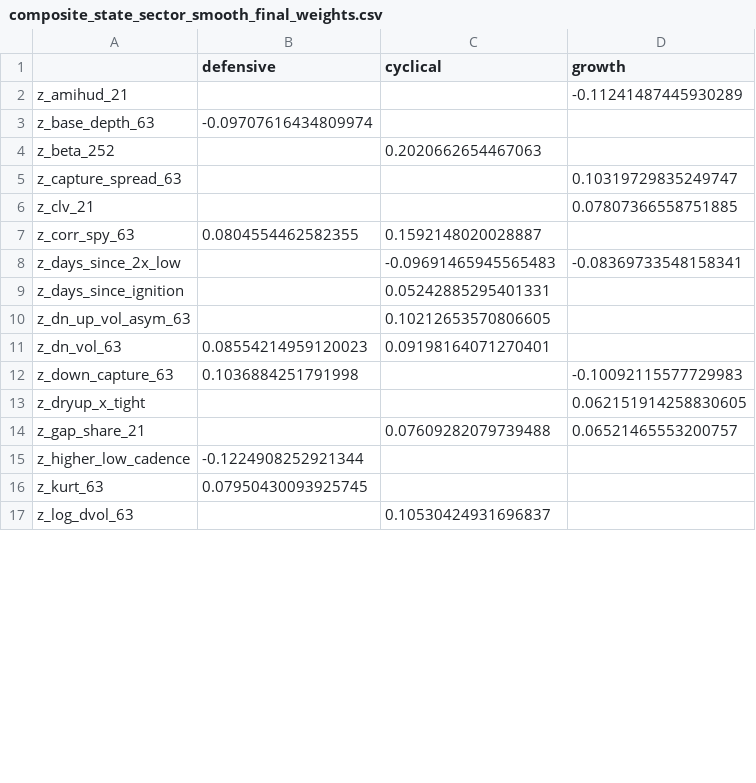
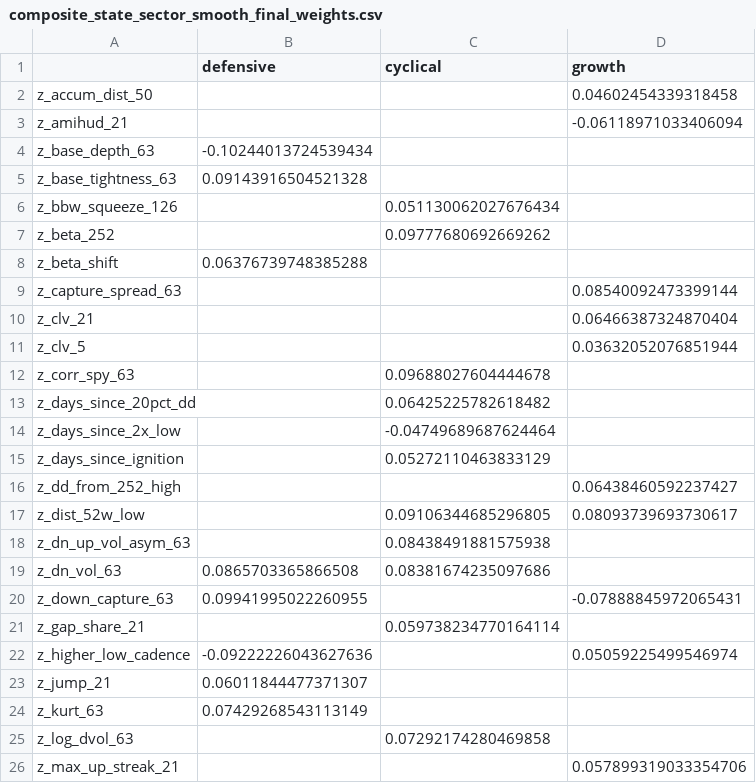
Before and after one commit to kbw468/yfinance, a CSV file: pvv_score/results/composite_state_sector_smooth_final_weights.csv, drawn as a sheet; only a part is shown; the diff covers the shown part only.

```diff
--- a/pvv_score/results/composite_state_sector_smooth_final_weights.csv
+++ b/pvv_score/results/composite_state_sector_smooth_final_weights.csv
@@ -1,17 +1,26 @@
 ,defensive,cyclical,growth
-z_amihud_21,,,-0.11241487445930289
-z_base_depth_63,-0.09707616434809974,,
-z_beta_252,,0.2020662654467063,
-z_capture_spread_63,,,0.10319729835249747
-z_clv_21,,,0.07807366558751885
-z_corr_spy_63,0.0804554462582355,0.1592148020028887,
-z_days_since_2x_low,,-0.09691465945565483,-0.08369733548158341
-z_days_since_ignition,,0.05242885295401331,
-z_dn_up_vol_asym_63,,0.10212653570806605,
-z_dn_vol_63,0.08554214959120023,0.09198164071270401,
-z_down_capture_63,0.1036884251791998,,-0.10092115577729983
-z_dryup_x_tight,,,0.062151914258830605
-z_gap_share_21,,0.07609282079739488,0.06521465553200757
-z_higher_low_cadence,-0.1224908252921344,,
-z_kurt_63,0.07950430093925745,,
-z_log_dvol_63,,0.10530424931696837,
+z_accum_dist_50,,,0.04602454339318458
+z_amihud_21,,,-0.06118971033406094
+z_base_depth_63,-0.10244013724539434,,
+z_base_tightness_63,0.09143916504521328,,
+z_bbw_squeeze_126,,0.051130062027676434,
+z_beta_252,,0.09777680692669262,
+z_beta_shift,0.06376739748385288,,
+z_capture_spread_63,,,0.08540092473399144
+z_clv_21,,,0.06466387324870404
+z_clv_5,,,0.03632052076851944
+z_corr_spy_63,,0.09688027604444678,
+z_days_since_20pct_dd,,0.06425225782618482,
+z_days_since_2x_low,,-0.04749689687624464,
+z_days_since_ignition,,0.05272110463833129,
+z_dd_from_252_high,,,0.06438460592237427
+z_dist_52w_low,,0.09106344685296805,0.08093739693730617
+z_dn_up_vol_asym_63,,0.08438491881575938,
+z_dn_vol_63,0.0865703365866508,0.08381674235097686,
+z_down_capture_63,0.09941995022260955,,-0.07888845972065431
+z_gap_share_21,,0.059738234770164114,
+z_higher_low_cadence,-0.09222226043627636,,0.05059225499546974
+z_jump_21,0.06011844477371307,,
+z_kurt_63,0.07429268543113149,,
+z_log_dvol_63,,0.07292174280469858,
+z_max_up_streak_21,,,0.057899319033354706
```
Also changed, not shown: 6 added rows, 3 removed rows and 14 edited cells elsewhere in this file, pvv_score/results/buylist_probability_table.csv, pvv_score/results/buylist_probability_table_signature.csv, 15 other files.
